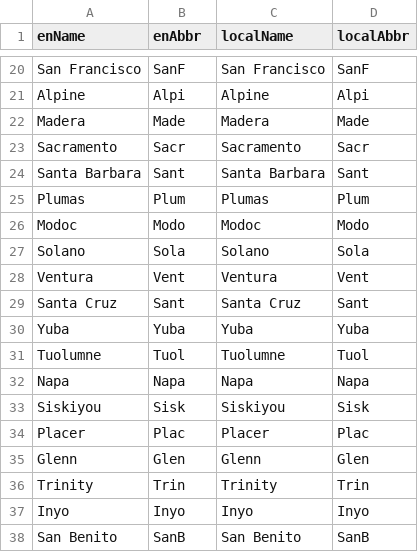
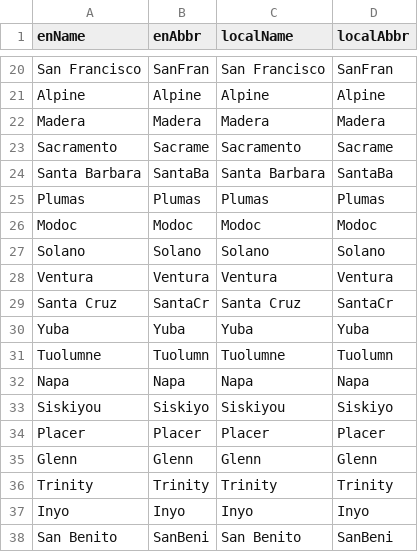
Before and after one commit to micahstubbs/gridmap-layout-california, a CSV file: examples/data/provinces.csv, drawn as a sheet; only a part is shown, gaps mark what is left out; the diff covers the shown part only.

```diff
--- a/examples/data/provinces.csv
+++ b/examples/data/provinces.csv
@@ -20,10 +20,10 @@
-"San Francisco","SanF","San Francisco","SanF"
-"Alpine","Alpi","Alpine","Alpi"
-"Madera","Made","Madera","Made"
-"Sacramento","Sacr","Sacramento","Sacr"
-"Santa Barbara","Sant","Santa Barbara","Sant"
-"Plumas","Plum","Plumas","Plum"
-"Modoc","Modo","Modoc","Modo"
-"Solano","Sola","Solano","Sola"
-"Ventura","Vent","Ventura","Vent"
-"Santa Cruz","Sant","Santa Cruz","Sant"
+San Francisco,SanFran,San Francisco,SanFran
+Alpine,Alpine,Alpine,Alpine
+Madera,Madera,Madera,Madera
+Sacramento,Sacrame,Sacramento,Sacrame
+Santa Barbara,SantaBa,Santa Barbara,SantaBa
+Plumas,Plumas,Plumas,Plumas
+Modoc,Modoc,Modoc,Modoc
+Solano,Solano,Solano,Solano
+Ventura,Ventura,Ventura,Ventura
+Santa Cruz,SantaCr,Santa Cruz,SantaCr
@@ -31 +31 @@
-"Tuolumne","Tuol","Tuolumne","Tuol"
+Tuolumne,Tuolumn,Tuolumne,Tuolumn
@@ -33,4 +33,4 @@
-"Siskiyou","Sisk","Siskiyou","Sisk"
-"Placer","Plac","Placer","Plac"
-"Glenn","Glen","Glenn","Glen"
-"Trinity","Trin","Trinity","Trin"
+Siskiyou,Siskiyo,Siskiyou,Siskiyo
+Placer,Placer,Placer,Placer
+Glenn,Glenn,Glenn,Glenn
+Trinity,Trinity,Trinity,Trinity
@@ -38 +38 @@
-"San Benito","SanB","San Benito","SanB"
+San Benito,SanBeni,San Benito,SanBeni
```
Also changed, not shown: 70 edited cells elsewhere in this file, dist/gridmap-layout-california.csv, examples/data/gridmap-layout-california.csv, 29 other files.
